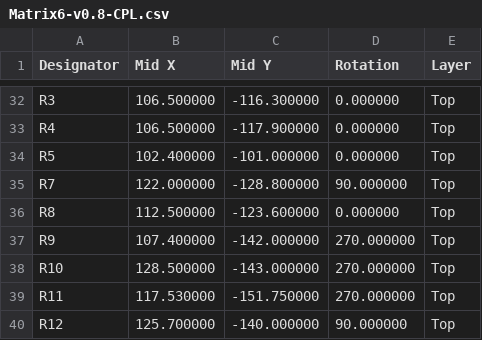
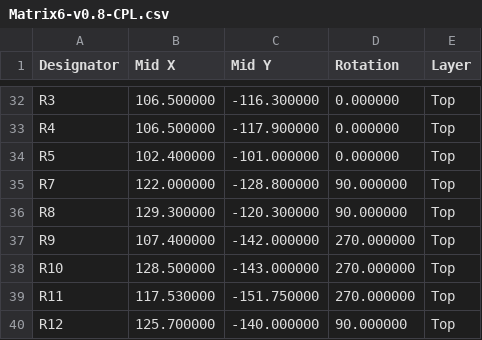
Before and after one commit to FaBoAI/Matrix6, a CSV file: manufacturing/v0.8/assembly/Matrix6-v0.8-CPL.csv, drawn as a sheet; only a part is shown, gaps mark what is left out.

Commit message:
Center front branding and move R8 beside the module
Align both silkscreen lines to the board centre and move the IO46 pull-down to clear the title area. Reroute its branch explicitly, refill ground and regenerate manufacturing data, CPL and 3D previews. DRC, ERC and unrouted counts remain zero; USB and all other signal routing are preserved.

```diff
--- a/manufacturing/v0.8/assembly/Matrix6-v0.8-CPL.csv
+++ b/manufacturing/v0.8/assembly/Matrix6-v0.8-CPL.csv
@@ -35,3 +35,3 @@ R5,102.400000,-101.000000,0.000000,Top
 R7,122.000000,-128.800000,90.000000,Top
-R8,112.500000,-123.600000,0.000000,Top
+R8,129.300000,-120.300000,90.000000,Top
 R9,107.400000,-142.000000,270.000000,Top
```
Also changed, not shown: manufacturing/v0.8/review/Matrix6-KiCad-positions.csv, 45 other files.
